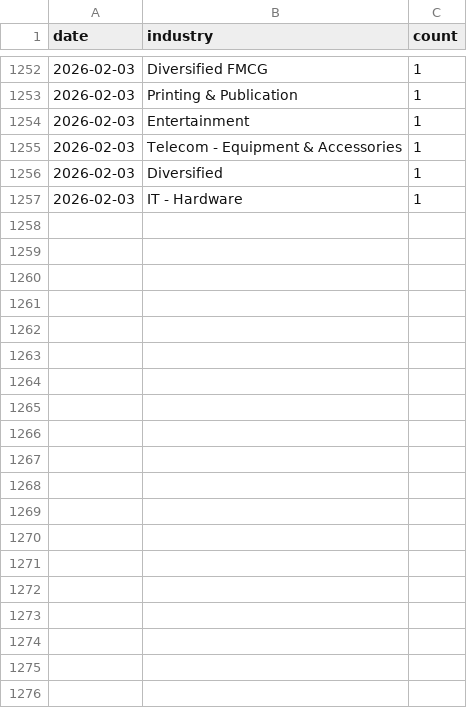
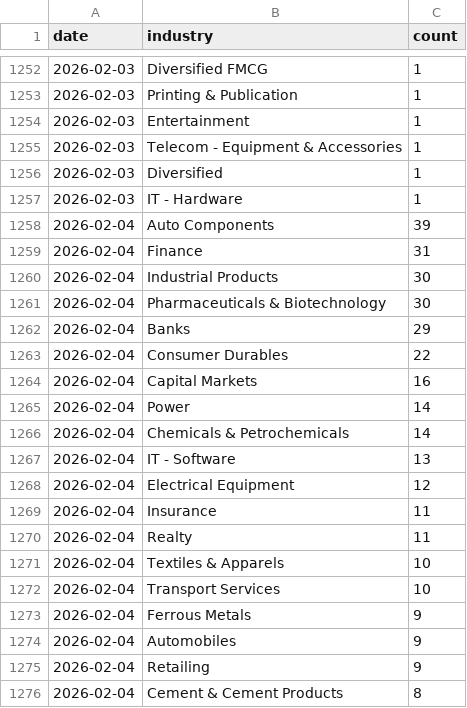
Before and after one commit to flamemission-boop/screener-industry-tracker, a CSV file: data/industry_data.csv, drawn as a sheet; only a part is shown, gaps mark what is left out; the diff covers the shown part only.

```diff
--- a/data/industry_data.csv
+++ b/data/industry_data.csv
@@ -1257 +1257,20 @@ date,industry,count
 2026-02-03,IT - Hardware,1
+2026-02-04,Auto Components,39
+2026-02-04,Finance,31
+2026-02-04,Industrial Products,30
+2026-02-04,Pharmaceuticals & Biotechnology,30
+2026-02-04,Banks,29
+2026-02-04,Consumer Durables,22
+2026-02-04,Capital Markets,16
+2026-02-04,Power,14
+2026-02-04,Chemicals & Petrochemicals,14
+2026-02-04,IT - Software,13
+2026-02-04,Electrical Equipment,12
+2026-02-04,Insurance,11
+2026-02-04,Realty,11
+2026-02-04,Textiles & Apparels,10
+2026-02-04,Transport Services,10
+2026-02-04,Ferrous Metals,9
+2026-02-04,Automobiles,9
+2026-02-04,Retailing,9
+2026-02-04,Cement & Cement Products,8
```
Also changed, not shown: 33 added rows elsewhere in this file, 1 other file.
